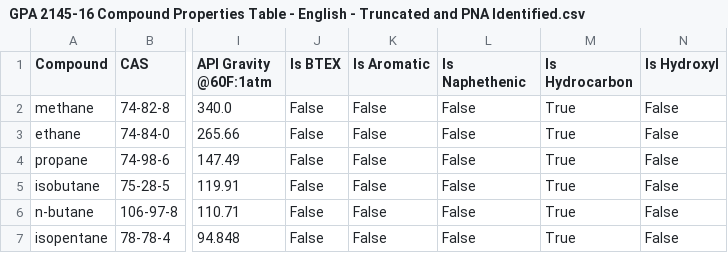
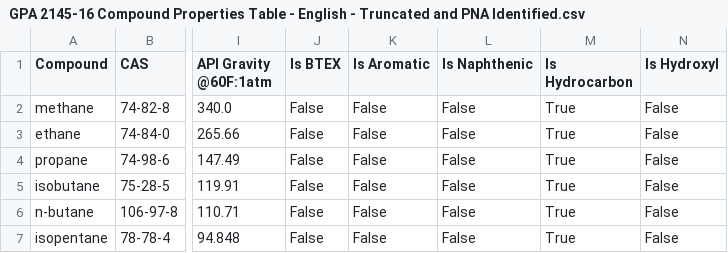
Before and after one commit to aegis4048/aegis4048.github.io-source, a CSV file: content/downloads/notebooks/GPA 2145-16 Compound Properties Table - English - Truncated and PNA Identified.csv, drawn as a sheet; only a part is shown, gaps mark what is left out; the diff names each change by its address in the sheet, - before the commit and + after, or states it on an @@ line.

```diff
--- a/content/downloads/notebooks/GPA 2145-16 Compound Properties Table - English - Truncated and PNA Identified.csv
+++ b/content/downloads/notebooks/GPA 2145-16 Compound Properties Table - English - Truncated and PNA Identified.csv
-L1: Is Naphethenic
+L1: Is Naphthenic
```
Also changed, not shown: 6 other files.
